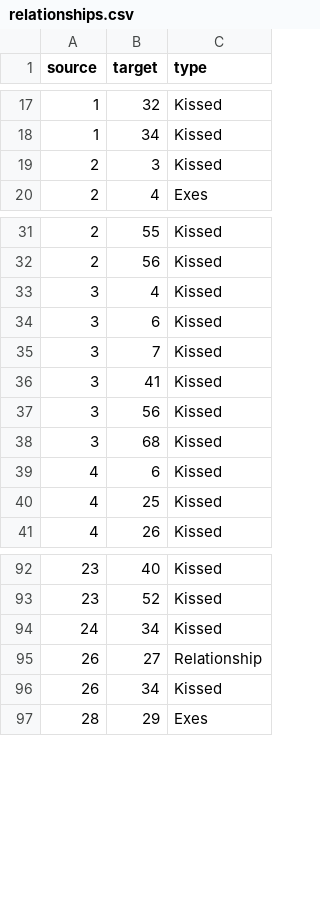
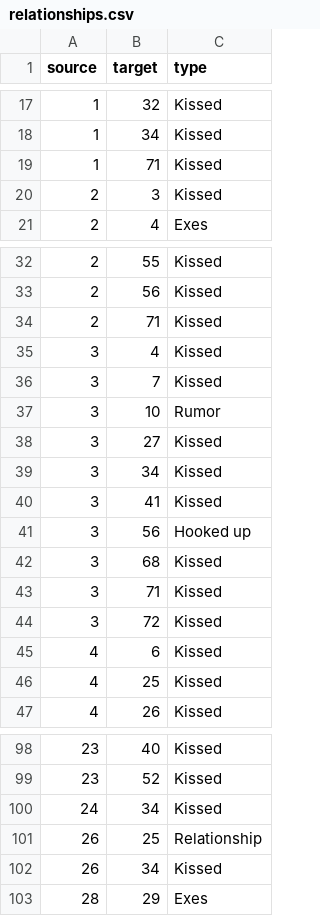
Before and after one commit to EvaHageman/KleinWeb, a CSV file: relationships.csv, drawn as a sheet; only a part is shown, gaps mark what is left out.

```diff
--- a/relationships.csv
+++ b/relationships.csv
@@ -18,2 +18,3 @@ source,target,type
 1,34,Kissed
+1,71,Kissed
 2,3,Kissed
@@ -32,8 +33,13 @@ source,target,type
 2,56,Kissed
+2,71,Kissed
 3,4,Kissed
-3,6,Kissed
 3,7,Kissed
+3,10,Rumor
+3,27,Kissed
+3,34,Kissed
 3,41,Kissed
-3,56,Kissed
+3,56,Hooked up
 3,68,Kissed
+3,71,Kissed
+3,72,Kissed
 4,6,Kissed
@@ -94,3 +100,3 @@ source,target,type
 24,34,Kissed
-26,27,Relationship
+26,25,Relationship
 26,34,Kissed
```
Also changed, not shown: players.csv.
